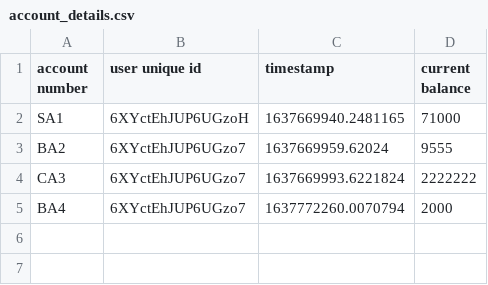
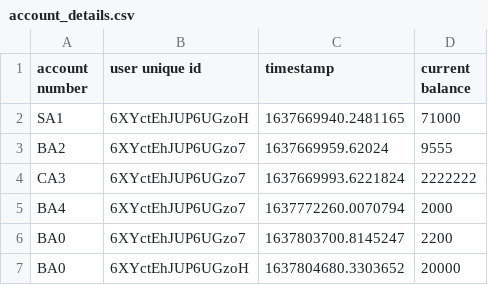
Before and after one commit to IAteNoodles/Banking_CL, a CSV file: account_details.csv, drawn as a sheet; the diff names each change by its address in the sheet, - before the commit and + after, or states it on an @@ line.

```diff
--- a/account_details.csv
+++ b/account_details.csv
+row 6: BA0 | 6XYctEhJUP6UGzo7 | 1637803700.8145247 | 2200
+row 7: BA0 | 6XYctEhJUP6UGzoH | 1637804680.3303652 | 20000
```
Also changed, not shown: 3 other files.
